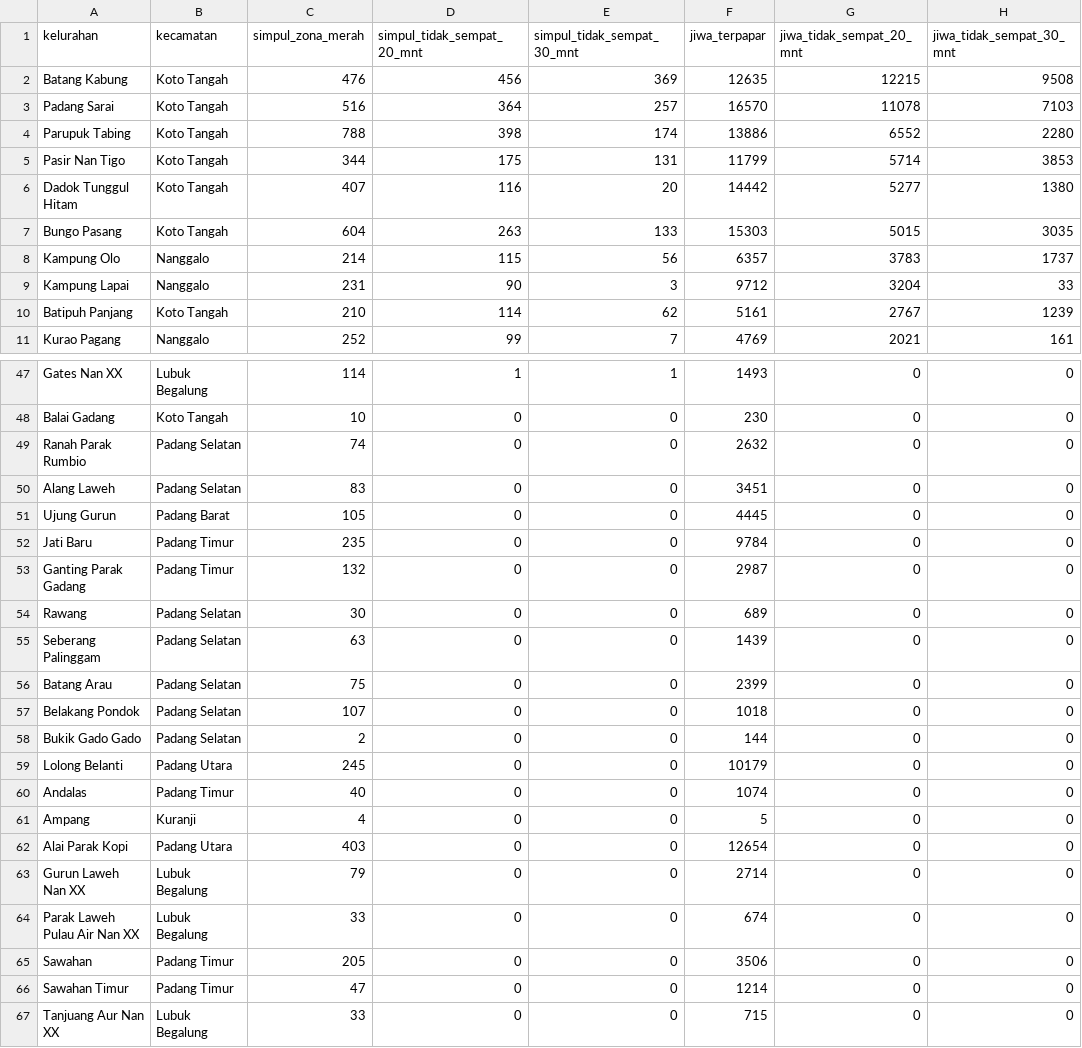
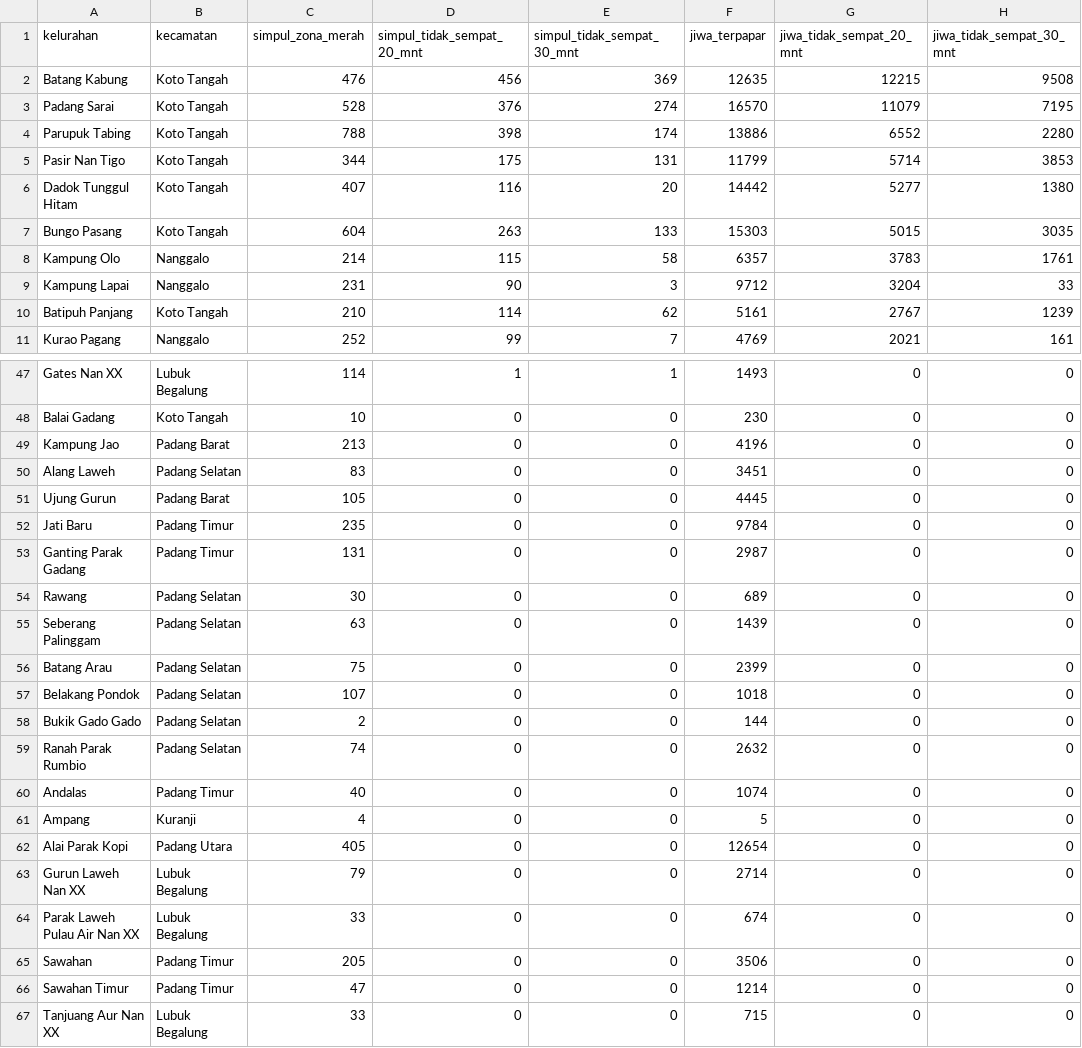
Before and after one commit to AkuSukaProject/core-siaga-padang, a CSV file: hasil_build/peta_celah_kelurahan.csv, drawn as a sheet; only a part is shown, gaps mark what is left out; the diff covers the shown part only.

```diff
--- a/hasil_build/peta_celah_kelurahan.csv
+++ b/hasil_build/peta_celah_kelurahan.csv
@@ -2,3 +2,3 @@ kelurahan,kecamatan,simpul_zona_merah,simpul_tidak_sempat_20_mnt,simpul_tidak_se
 Batang Kabung,Koto Tangah,476,456,369,12635,12215,9508
-Padang Sarai,Koto Tangah,516,364,257,16570,11078,7103
+Padang Sarai,Koto Tangah,528,376,274,16570,11079,7195
 Parupuk Tabing,Koto Tangah,788,398,174,13886,6552,2280
@@ -7,3 +7,3 @@ Dadok Tunggul Hitam,Koto Tangah,407,116,20,14442,5277,1380
 Bungo Pasang,Koto Tangah,604,263,133,15303,5015,3035
-Kampung Olo,Nanggalo,214,115,56,6357,3783,1737
+Kampung Olo,Nanggalo,214,115,58,6357,3783,1761
 Kampung Lapai,Nanggalo,231,90,3,9712,3204,33
@@ -48,3 +48,3 @@ Gates Nan XX,Lubuk Begalung,114,1,1,1493,0,0
 Balai Gadang,Koto Tangah,10,0,0,230,0,0
-Ranah Parak Rumbio,Padang Selatan,74,0,0,2632,0,0
+Kampung Jao,Padang Barat,213,0,0,4196,0,0
 Alang Laweh,Padang Selatan,83,0,0,3451,0,0
@@ -52,3 +52,3 @@ Ujung Gurun,Padang Barat,105,0,0,4445,0,0
 Jati Baru,Padang Timur,235,0,0,9784,0,0
-Ganting Parak Gadang,Padang Timur,132,0,0,2987,0,0
+Ganting Parak Gadang,Padang Timur,131,0,0,2987,0,0
 Rawang,Padang Selatan,30,0,0,689,0,0
@@ -58,6 +58,6 @@ Belakang Pondok,Padang Selatan,107,0,0,1018,0,0
 Bukik Gado Gado,Padang Selatan,2,0,0,144,0,0
-Lolong Belanti,Padang Utara,245,0,0,10179,0,0
+Ranah Parak Rumbio,Padang Selatan,74,0,0,2632,0,0
 Andalas,Padang Timur,40,0,0,1074,0,0
 Ampang,Kuranji,4,0,0,5,0,0
-Alai Parak Kopi,Padang Utara,403,0,0,12654,0,0
+Alai Parak Kopi,Padang Utara,405,0,0,12654,0,0
 Gurun Laweh Nan XX,Lubuk Begalung,79,0,0,2714,0,0
```
Also changed, not shown: 5 added rows, 5 removed rows, 1 moved row and 5 edited cells elsewhere in this file, analisis/output/hasil_simulasi_fasilitas.csv, analisis/output/hasil_simulasi_fasilitas_kontrak.csv, 25 other files.
